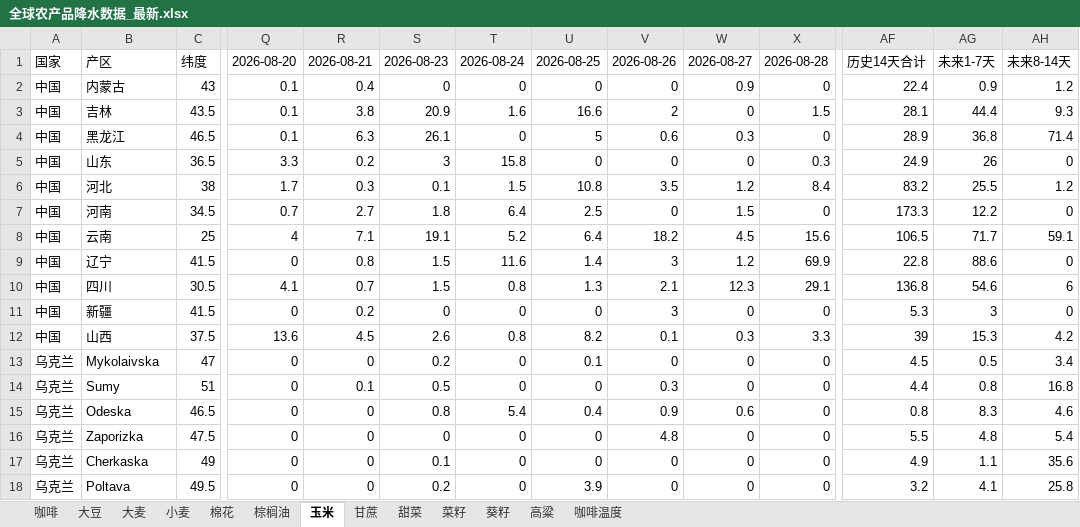
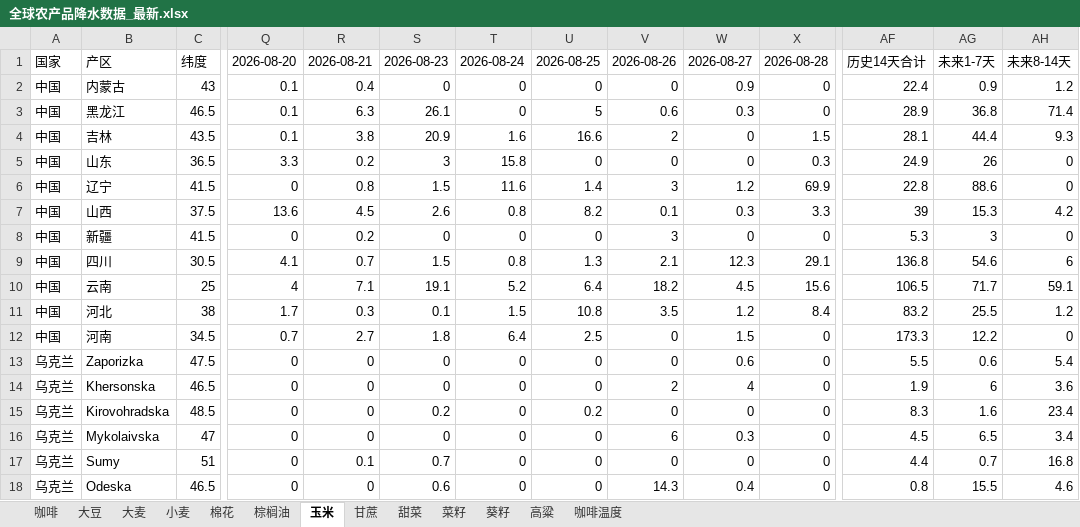
Before and after one commit to 2368846312-oss/ag-weather, an Excel workbook: 全球农产品降水数据_最新.xlsx, sheet 玉米, drawn as a sheet; only a part is shown, gaps mark what is left out; values as stored, in another font and other column widths than the file's, no cell formats; removed rows and columns are numbered as before the commit, all else as after; rows hold the shown columns only; the diff covers the shown part only; the diff names each change by its address in the sheet, - before the commit and + after, or states it on an @@ line.

```diff
--- a/全球农产品降水数据_最新.xlsx (sheet 玉米)
+++ b/全球农产品降水数据_最新.xlsx (sheet 玉米)
@@ row 4 moved to row 3: 中国 @@
@@ row 9 moved to row 6: 中国 @@
@@ row 12 moved to row 7: 中国 @@
@@ row 11 moved to row 8: 中国 @@
@@ row 10 moved to row 9: 中国 @@
@@ row 8 moved to row 10: 中国 @@
+row 13: 乌克兰 | Zaporizka | 47.5 | 0 | 0 | 0 | 0 | 0 | 0 | 0.6 | 0 | 5.5 | 0.6 | 5.4
+row 14: 乌克兰 | Khersonska | 46.5 | 0 | 0 | 0 | 0 | 0 | 2 | 4 | 0 | 1.9 | 6 | 3.6
+row 15: 乌克兰 | Kirovohradska | 48.5 | 0 | 0 | 0.2 | 0 | 0.2 | 0 | 0 | 0 | 8.3 | 1.6 | 23.4
-S16: 0.2
+S16: 0
-U16: 0.1
+U16: 0
-V16: 0
+V16: 6
-W16: 0
+W16: 0.3
-AG16: 0.5
+AG16: 6.5
-S17: 0.5
+S17: 0.7
-V17: 0.3
+V17: 0
-AG17: 0.8
+AG17: 0.7
-S18: 0.8
+S18: 0.6
-T18: 5.4
+T18: 0
-U18: 0.4
+U18: 0
-V18: 0.9
+V18: 14.3
-W18: 0.6
+W18: 0.4
-AG18: 8.3
+AG18: 15.5
-row 16: 乌克兰 | Zaporizka | 47.5 | 0 | 0 | 0 | 0 | 0 | 4.8 | 0 | 0 | 5.5 | 4.8 | 5.4
-row 17: 乌克兰 | Cherkaska | 49 | 0 | 0 | 0.1 | 0 | 0 | 0 | 0 | 0 | 4.9 | 1.1 | 35.6
-row 18: 乌克兰 | Poltava | 49.5 | 0 | 0 | 0.2 | 0 | 3.9 | 0 | 0 | 0 | 3.2 | 4.1 | 25.8
```
Also changed, not shown: 10 added rows, 10 removed rows, 2 moved rows and 83 edited cells elsewhere in this sheet, sheet 小麦, sheet 葵籽, sheet 大麦, sheet 大豆, sheet 棉花, sheet 菜籽, 6 more sheets, cell formats, VHI_Data/VHI_最近6周汇总.xlsx.
